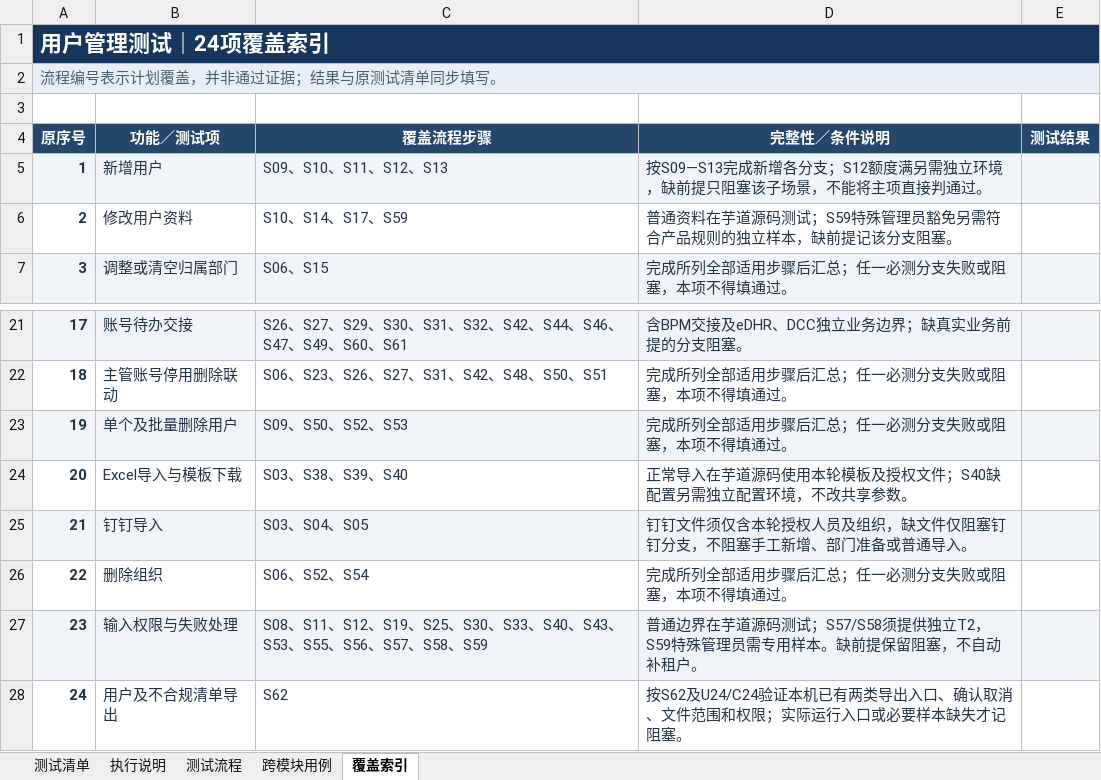
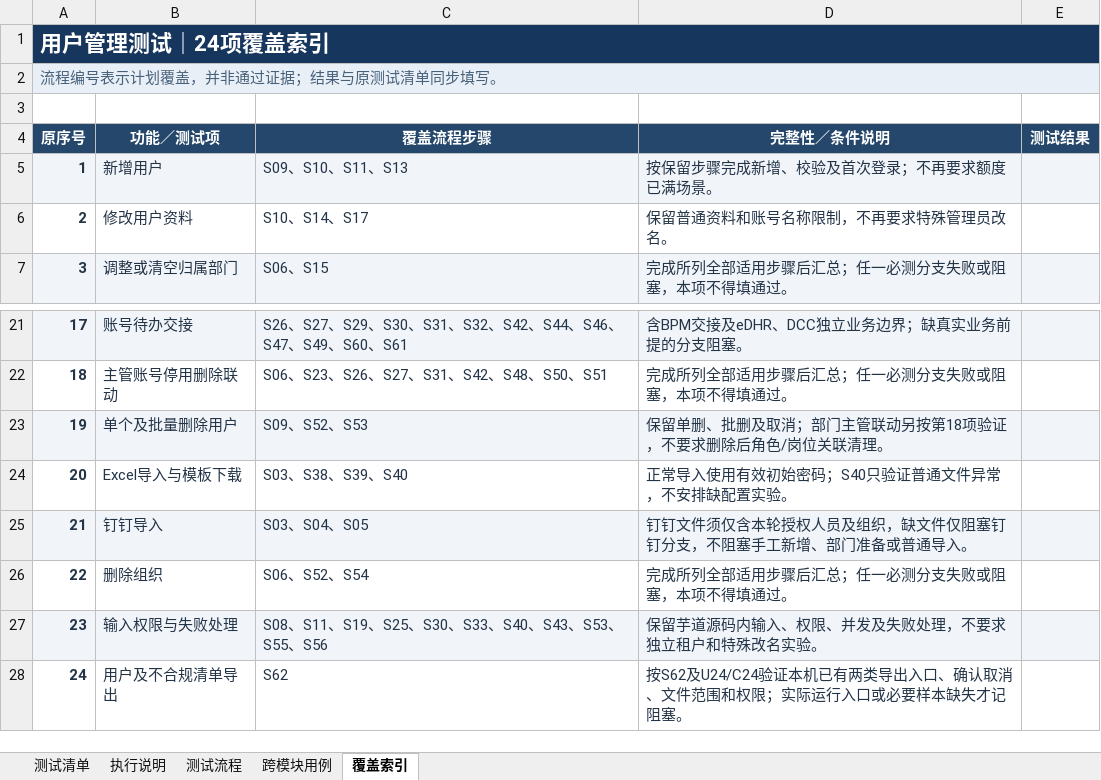
Before and after one commit to jiazeyu1987/IntRuoyiAll, an Excel workbook: ruoyi_test/plan/用户管理/用户管理模块测试流程.xlsx, sheet 覆盖索引, drawn as a sheet; only a part is shown, gaps mark what is left out; values as stored, in another font and other column widths than the file's, no borders; the diff names each change by its address in the sheet, - before the commit and + after, or states it on an @@ line.

```diff
--- a/ruoyi_test/plan/用户管理/用户管理模块测试流程.xlsx (sheet 覆盖索引)
+++ b/ruoyi_test/plan/用户管理/用户管理模块测试流程.xlsx (sheet 覆盖索引)
-C5 (覆盖流程步骤): S09、S10、S11、S12、S13
+C5 (覆盖流程步骤): S09、S10、S11、S13
-D5 (完整性／条件说明): 按S09—S13完成新增各分支；S12额度满另需独立环境，缺前提只阻塞该子场景，不能将主项直接判通过。
+D5 (完整性／条件说明): 按保留步骤完成新增、校验及首次登录；不再要求额度已满场景。
-C6 (覆盖流程步骤): S10、S14、S17、S59
+C6 (覆盖流程步骤): S10、S14、S17
-D6 (完整性／条件说明): 普通资料在芋道源码测试；S59特殊管理员豁免另需符合产品规则的独立样本，缺前提记该分支阻塞。
+D6 (完整性／条件说明): 保留普通资料和账号名称限制，不再要求特殊管理员改名。
-C23 (覆盖流程步骤): S09、S50、S52、S53
+C23 (覆盖流程步骤): S09、S52、S53
-D23 (完整性／条件说明): 完成所列全部适用步骤后汇总；任一必测分支失败或阻塞，本项不得填通过。
+D23 (完整性／条件说明): 保留单删、批删及取消；部门主管联动另按第18项验证，不要求删除后角色/岗位关联清理。
-D24 (完整性／条件说明): 正常导入在芋道源码使用本轮模板及授权文件；S40缺配置另需独立配置环境，不改共享参数。
+D24 (完整性／条件说明): 正常导入使用有效初始密码；S40只验证普通文件异常，不安排缺配置实验。
-C27 (覆盖流程步骤): S08、S11、S12、S19、S25、S30、S33、S40、S43、S53、S55、S56、S57、S58、S59
+C27 (覆盖流程步骤): S08、S11、S19、S25、S30、S33、S40、S43、S53、S55、S56
-D27 (完整性／条件说明): 普通边界在芋道源码测试；S57/S58须提供独立T2，S59特殊管理员需专用样本。缺前提保留阻塞，不自动补租户。
+D27 (完整性／条件说明): 保留芋道源码内输入、权限、并发及失败处理，不要求独立租户和特殊改名实验。
```
Also changed, not shown: sheet 测试流程, sheet 跨模块用例, sheet 测试清单, sheet 执行说明, ruoyi_test/plan/用户管理/用户管理模块测试清单.xlsx, 11 other files.
